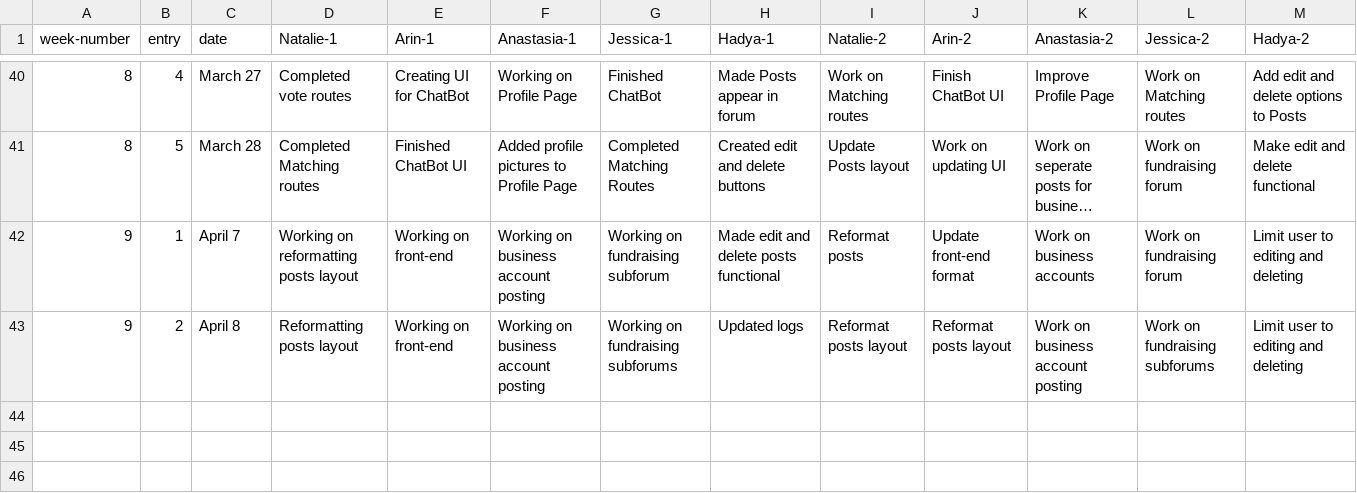
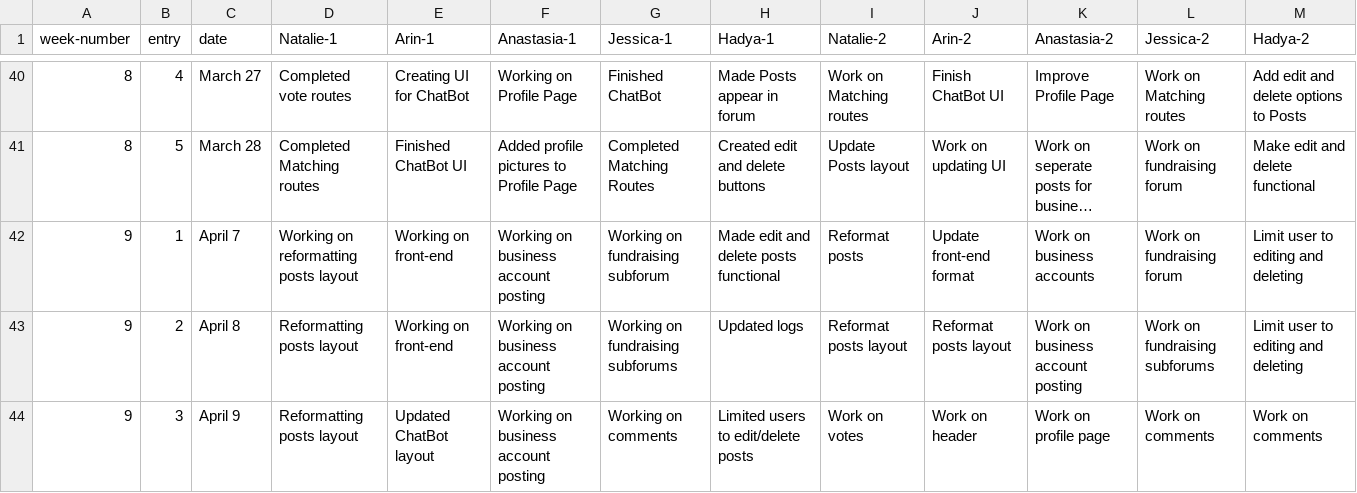
Before and after one commit to NovaByte-CS4800-Group-2/NovaByte-website, a CSV file: logs.csv, drawn as a sheet; only a part is shown, gaps mark what is left out; long unchanged cells end in ….

Commit message:
logs updated april 9

```diff
--- a/logs.csv
+++ b/logs.csv
@@ -43 +43,2 @@ week-number,entry,date,Natalie-1,Arin-1,Anastasia-1,Jessica-1,Hadya-1,Natalie-2,
 9,2,April 8,Reformatting posts layout,Working on front-end,Working on business account posting,Working on fundraising subforums,Updated logs,Reformat posts layout,Reformat posts layout,Work on business account posting,Work on fundraising subforums,Limit user to editing and deleting
+9,3,April 9,Reformatting posts layout,Updated ChatBot layout,Working on business account posting,Working on comments,Limited users to edit/delete posts,Work on votes,Work on header,Work on profile page,Work on comments,Work on comments
```
